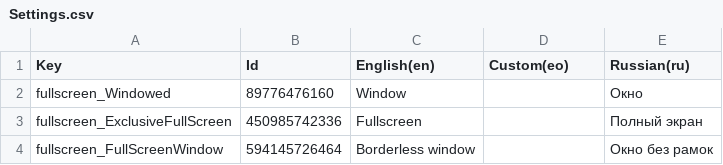
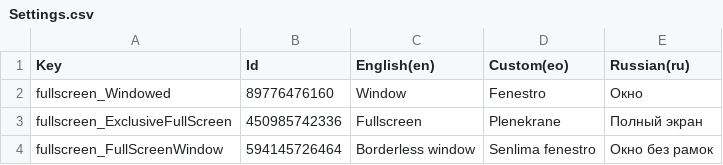
Before and after one commit to SlimeChannel/snow, a CSV file: Assets/Localisation/Other/Settings.csv, drawn as a sheet.

```diff
--- a/Assets/Localisation/Other/Settings.csv
+++ b/Assets/Localisation/Other/Settings.csv
@@ -1,4 +1,4 @@
 Key,Id,English(en),Custom(eo),Russian(ru)
-"fullscreen_Windowed",89776476160,"Window",,"Окно"
-"fullscreen_ExclusiveFullScreen",450985742336,"Fullscreen",,"Полный экран"
-"fullscreen_FullScreenWindow",594145726464,"Borderless window",,"Окно без рамок"
+"fullscreen_Windowed",89776476160,"Window","Fenestro","Окно"
+"fullscreen_ExclusiveFullScreen",450985742336,"Fullscreen","Plenekrane","Полный экран"
+"fullscreen_FullScreenWindow",594145726464,"Borderless window","Senlima fenestro","Окно без рамок"
```
Also changed, not shown: Assets/Localisation/Other/GUI Text.csv, Assets/Localisation/Other/Item Names.csv.
